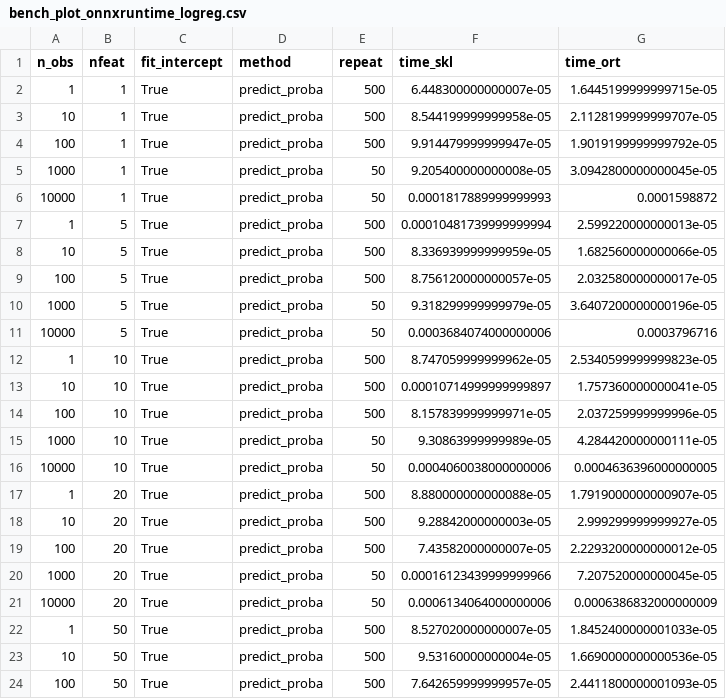
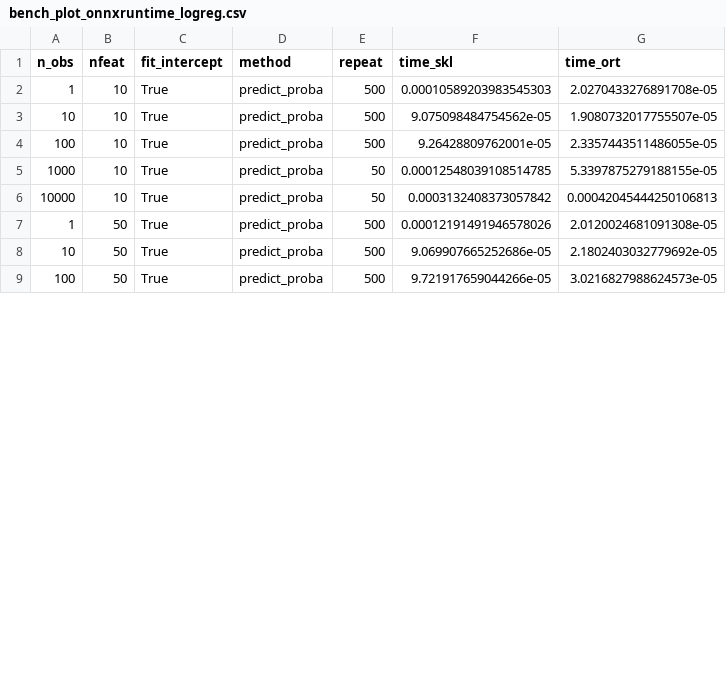
Before and after one commit to onnx/sklearn-onnx, a CSV file: benchmarks/results/bench_plot_onnxruntime_logreg.csv, drawn as a sheet; only a part is shown; the diff covers the shown part only.

```diff
--- a/benchmarks/results/bench_plot_onnxruntime_logreg.csv
+++ b/benchmarks/results/bench_plot_onnxruntime_logreg.csv
@@ -1,24 +1,9 @@
 n_obs,nfeat,fit_intercept,method,repeat,time_skl,time_ort
-1,1,True,predict_proba,500,6.448300000000007e-05,1.6445199999999715e-05
-10,1,True,predict_proba,500,8.544199999999958e-05,2.1128199999999707e-05
-100,1,True,predict_proba,500,9.914479999999947e-05,1.9019199999999792e-05
-1000,1,True,predict_proba,50,9.205400000000008e-05,3.0942800000000045e-05
-10000,1,True,predict_proba,50,0.0001817889999999993,0.0001598872
-1,5,True,predict_proba,500,0.00010481739999999994,2.599220000000013e-05
-10,5,True,predict_proba,500,8.336939999999959e-05,1.682560000000066e-05
-100,5,True,predict_proba,500,8.756120000000057e-05,2.032580000000017e-05
-1000,5,True,predict_proba,50,9.318299999999979e-05,3.6407200000000196e-05
-10000,5,True,predict_proba,50,0.0003684074000000006,0.0003796716
-1,10,True,predict_proba,500,8.747059999999962e-05,2.5340599999999823e-05
-10,10,True,predict_proba,500,0.00010714999999999897,1.757360000000041e-05
-100,10,True,predict_proba,500,8.157839999999971e-05,2.037259999999996e-05
-1000,10,True,predict_proba,50,9.30863999999989e-05,4.284420000000111e-05
-10000,10,True,predict_proba,50,0.0004060038000000006,0.0004636396000000005
-1,20,True,predict_proba,500,8.880000000000088e-05,1.7919000000000907e-05
-10,20,True,predict_proba,500,9.28842000000003e-05,2.999299999999927e-05
-100,20,True,predict_proba,500,7.43582000000007e-05,2.2293200000000012e-05
-1000,20,True,predict_proba,50,0.00016123439999999966,7.207520000000045e-05
-10000,20,True,predict_proba,50,0.0006134064000000006,0.0006386832000000009
-1,50,True,predict_proba,500,8.527020000000007e-05,1.8452400000001033e-05
-10,50,True,predict_proba,500,9.53160000000004e-05,1.6690000000000536e-05
-100,50,True,predict_proba,500,7.642659999999957e-05,2.4411800000001093e-05
+1,10,True,predict_proba,500,0.00010589203983545303,2.0270433276891708e-05
+10,10,True,predict_proba,500,9.075098484754562e-05,1.9080732017755507e-05
+100,10,True,predict_proba,500,9.26428809762001e-05,2.3357443511486055e-05
+1000,10,True,predict_proba,50,0.00012548039108514785,5.3397875279188155e-05
+10000,10,True,predict_proba,50,0.0003132408373057842,0.00042045444250106813
+1,50,True,predict_proba,500,0.00012191491946578026,2.0120024681091308e-05
+10,50,True,predict_proba,500,9.069907665252686e-05,2.1802403032779692e-05
+100,50,True,predict_proba,500,9.721917659044266e-05,3.0216827988624573e-05
```
Also changed, not shown: 5 removed rows and 14 edited cells elsewhere in this file, benchmarks/results/bench_plot_onnxruntime_linreg.csv, benchmarks/results/bench_plot_onnxruntime_svm_reg.csv, 8 other files.
